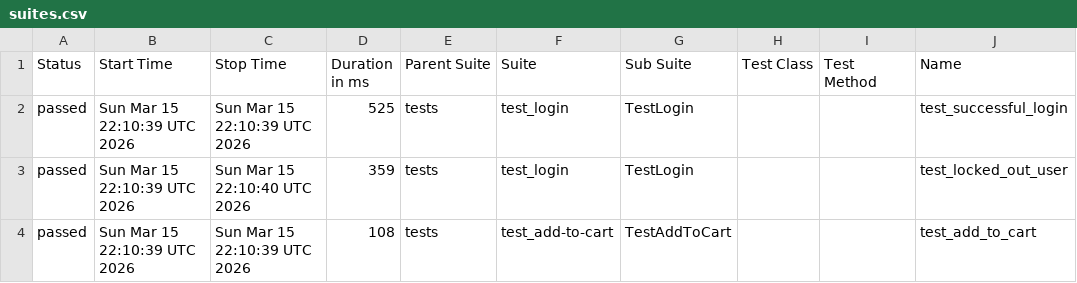
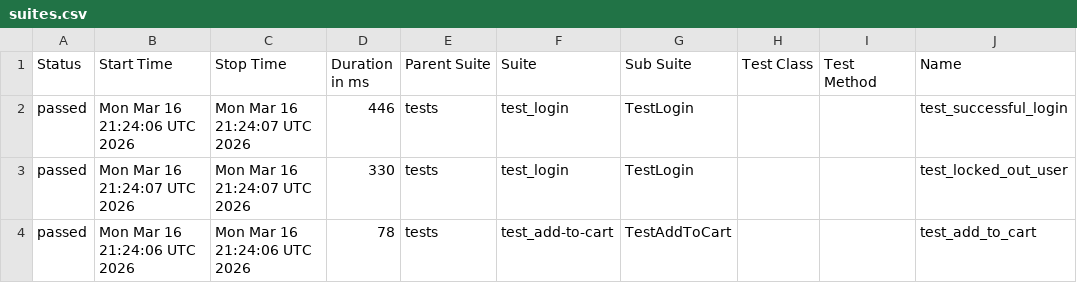
Before and after one commit to mykhailohavryliv/swaglabs-automation, a CSV file: data/suites.csv, drawn as a sheet; only a part is shown; the diff names each change by its address in the sheet, - before the commit and + after, or states it on an @@ line.

```diff
--- a/data/suites.csv
+++ b/data/suites.csv
-B2 (Start Time): Sun Mar 15 22:10:39 UTC 2026
+B2 (Start Time): Mon Mar 16 21:24:06 UTC 2026
-C2 (Stop Time): Sun Mar 15 22:10:39 UTC 2026
+C2 (Stop Time): Mon Mar 16 21:24:07 UTC 2026
-D2 (Duration in ms): 525
+D2 (Duration in ms): 446
-B3 (Start Time): Sun Mar 15 22:10:39 UTC 2026
+B3 (Start Time): Mon Mar 16 21:24:07 UTC 2026
-C3 (Stop Time): Sun Mar 15 22:10:40 UTC 2026
+C3 (Stop Time): Mon Mar 16 21:24:07 UTC 2026
-D3 (Duration in ms): 359
+D3 (Duration in ms): 330
-B4 (Start Time): Sun Mar 15 22:10:39 UTC 2026
+B4 (Start Time): Mon Mar 16 21:24:06 UTC 2026
-C4 (Stop Time): Sun Mar 15 22:10:39 UTC 2026
+C4 (Stop Time): Mon Mar 16 21:24:06 UTC 2026
-D4 (Duration in ms): 108
+D4 (Duration in ms): 78
```
Also changed, not shown: 20 other files.
